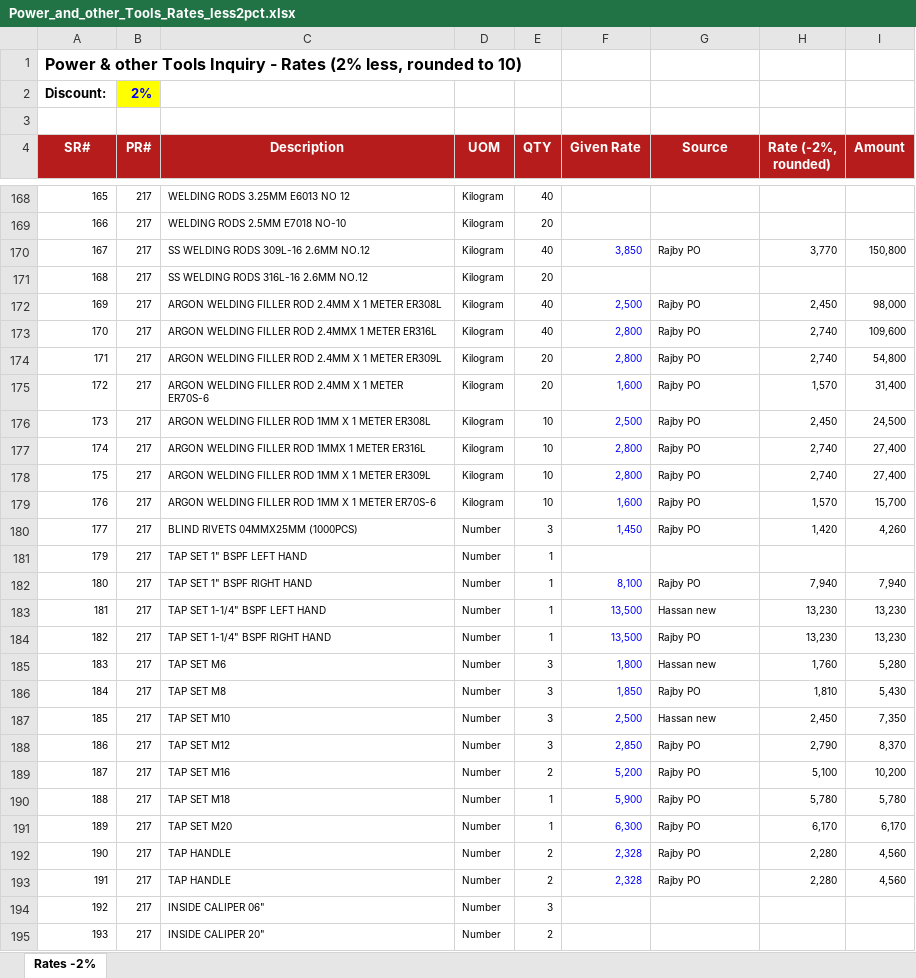
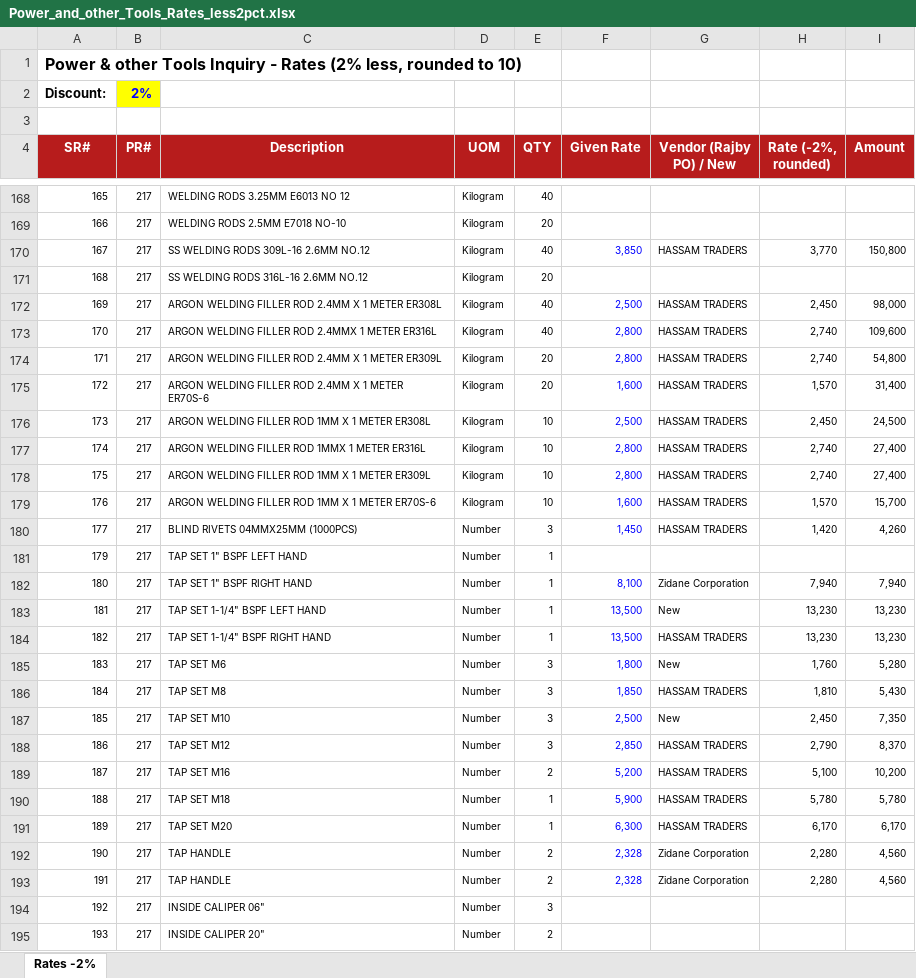
Before and after one commit to zidanefinance-bot/hassan, an Excel workbook: quotes/Rajby-PO-Compare/Power_and_other_Tools_Rates_less2pct.xlsx, sheet Rates -2%, drawn as a sheet; only a part is shown, gaps mark what is left out; values as stored, in another font and other column widths than the file's, no borders; the diff covers the shown part only; the diff names each change by its address in the sheet, - before the commit and + after, or states it on an @@ line.

```diff
--- a/quotes/Rajby-PO-Compare/Power_and_other_Tools_Rates_less2pct.xlsx (sheet Rates -2%)
+++ b/quotes/Rajby-PO-Compare/Power_and_other_Tools_Rates_less2pct.xlsx (sheet Rates -2%)
-G4: Source
+G4: Vendor (Rajby PO) / New
-G170 (Vendor (Rajby PO) / New): Rajby PO
+G170 (Vendor (Rajby PO) / New): HASSAM TRADERS
-G172:G180 (Vendor (Rajby PO) / New): Rajby PO
+G172:G180 (Vendor (Rajby PO) / New): HASSAM TRADERS
-G182 (Vendor (Rajby PO) / New): Rajby PO
+G182 (Vendor (Rajby PO) / New): Zidane Corporation
-G183 (Vendor (Rajby PO) / New): Hassan new
+G183 (Vendor (Rajby PO) / New): New
-G184 (Vendor (Rajby PO) / New): Rajby PO
+G184 (Vendor (Rajby PO) / New): HASSAM TRADERS
-G185 (Vendor (Rajby PO) / New): Hassan new
+G185 (Vendor (Rajby PO) / New): New
-G186 (Vendor (Rajby PO) / New): Rajby PO
+G186 (Vendor (Rajby PO) / New): HASSAM TRADERS
-G187 (Vendor (Rajby PO) / New): Hassan new
+G187 (Vendor (Rajby PO) / New): New
-G188:G191 (Vendor (Rajby PO) / New): Rajby PO
+G188:G191 (Vendor (Rajby PO) / New): HASSAM TRADERS
-G192:G193 (Vendor (Rajby PO) / New): Rajby PO
+G192:G193 (Vendor (Rajby PO) / New): Zidane Corporation
```
Also changed, not shown: 90 edited cells elsewhere in this sheet.
